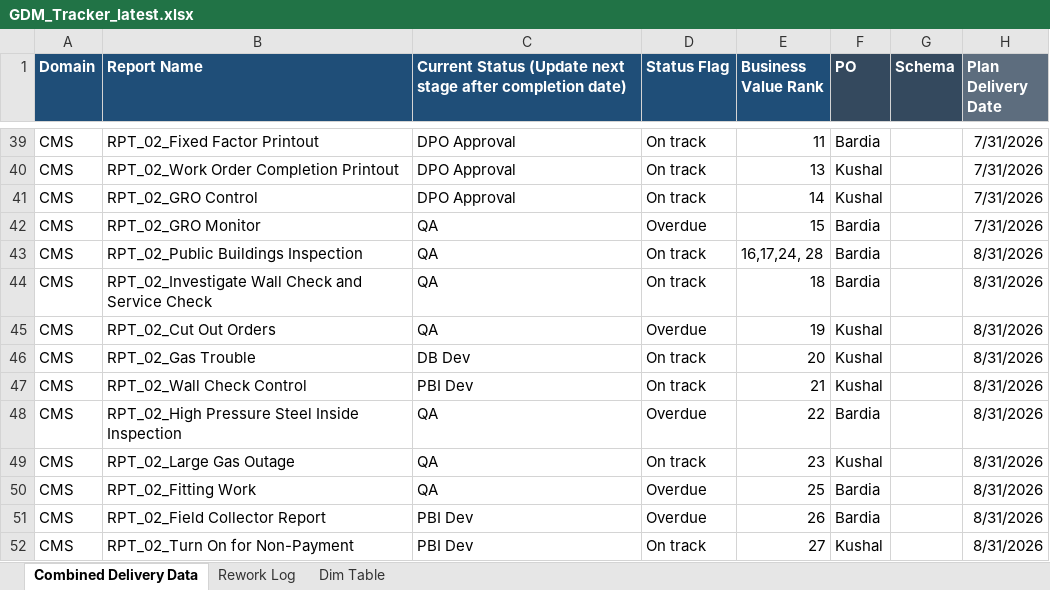
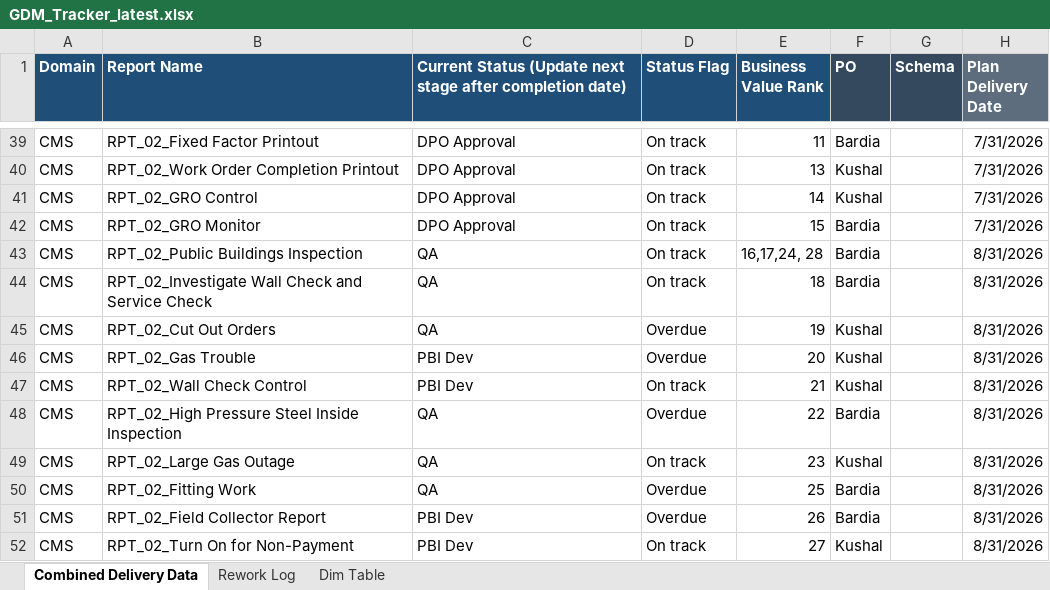
Before and after one commit to bezagetaneh01-lgtm/beza, an Excel workbook: docs/data/GDM_Tracker_latest.xlsx, sheet Combined Delivery Data, drawn as a sheet; only a part is shown, gaps mark what is left out; values as stored, in another font and other column widths than the file's, no borders; conditional formats and table styles not drawn; the diff names each change by its address in the sheet, - before the commit and + after, or states it on an @@ line.

Commit message:
Auto-sync tracker from SharePoint (2026-08-26 11:31)

```diff
--- a/docs/data/GDM_Tracker_latest.xlsx (sheet Combined Delivery Data)
+++ b/docs/data/GDM_Tracker_latest.xlsx (sheet Combined Delivery Data)
-C42: QA
+C42: DPO Approval
-D42 (Status Flag): Overdue
+D42 (Status Flag): On track
-C46: DB Dev
+C46: PBI Dev
-D46 (Status Flag): On track
+D46 (Status Flag): Overdue
```
Also changed, not shown: public/data/GDM_Tracker_latest.xlsx.
